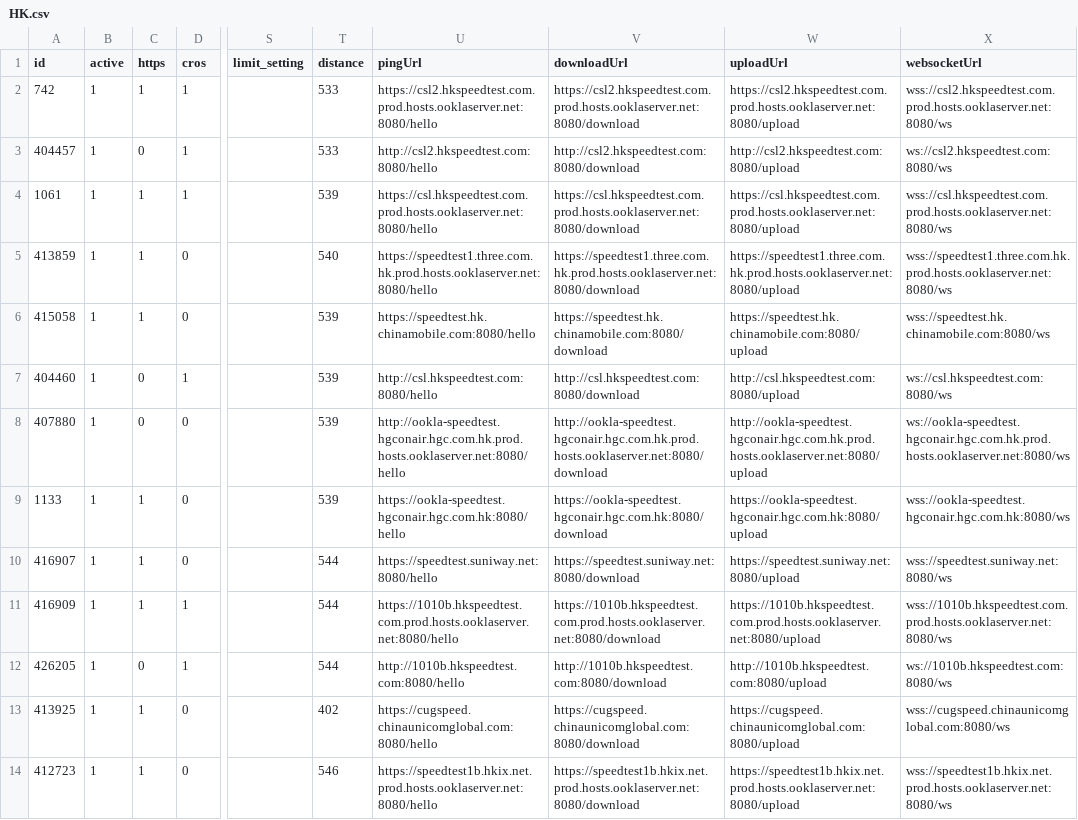
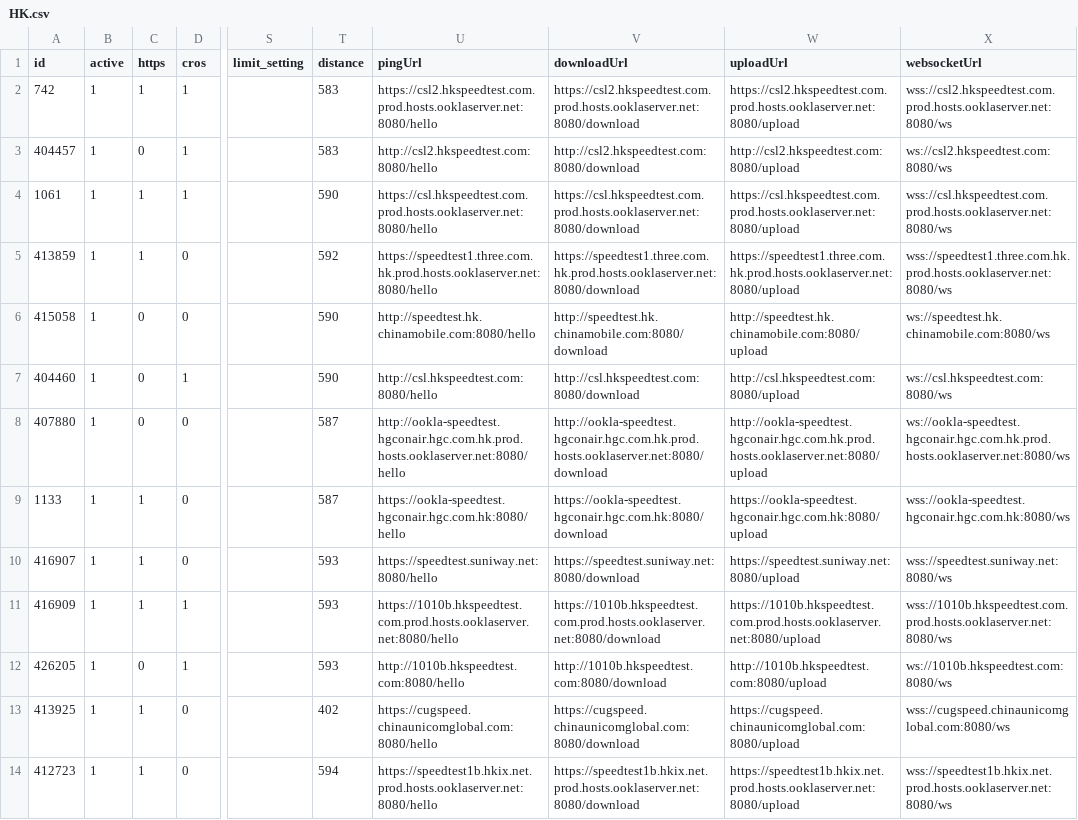
Before and after one commit to spiritLHLS/ecsspeed, a CSV file: HK.csv, drawn as a sheet; only a part is shown, gaps mark what is left out; the diff covers the shown part only; the diff names each change by its address in the sheet, - before the commit and + after, or states it on an @@ line.

```diff
--- a/HK.csv
+++ b/HK.csv
-T2:T3 (distance): 533
+T2:T3 (distance): 583
-T4 (distance): 539
+T4 (distance): 590
-T5 (distance): 540
+T5 (distance): 592
-C6 (https): 1
+C6 (https): 0
-T6:T7 (distance): 539
+T6:T7 (distance): 590
-U6 (pingUrl): https://speedtest.hk.chinamobile.com:8080/hello
+U6 (pingUrl): http://speedtest.hk.chinamobile.com:8080/hello
-V6 (downloadUrl): https://speedtest.hk.chinamobile.com:8080/download
+V6 (downloadUrl): http://speedtest.hk.chinamobile.com:8080/download
-W6 (uploadUrl): https://speedtest.hk.chinamobile.com:8080/upload
+W6 (uploadUrl): http://speedtest.hk.chinamobile.com:8080/upload
-X6 (websocketUrl): wss://speedtest.hk.chinamobile.com:8080/ws
+X6 (websocketUrl): ws://speedtest.hk.chinamobile.com:8080/ws
-T8:T9 (distance): 539
+T8:T9 (distance): 587
-T10:T12 (distance): 544
+T10:T12 (distance): 593
-T14 (distance): 546
+T14 (distance): 594
```
Also changed, not shown: 45 edited cells elsewhere in this file, CN.csv, TW.csv, 3 other files.
